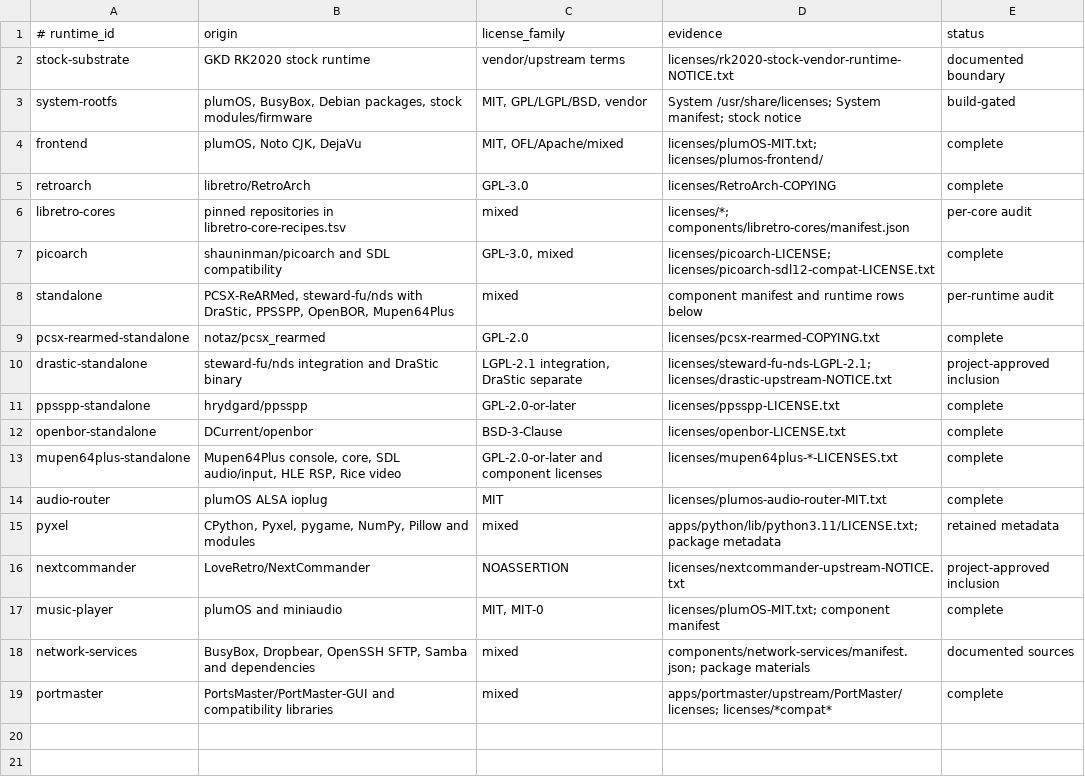
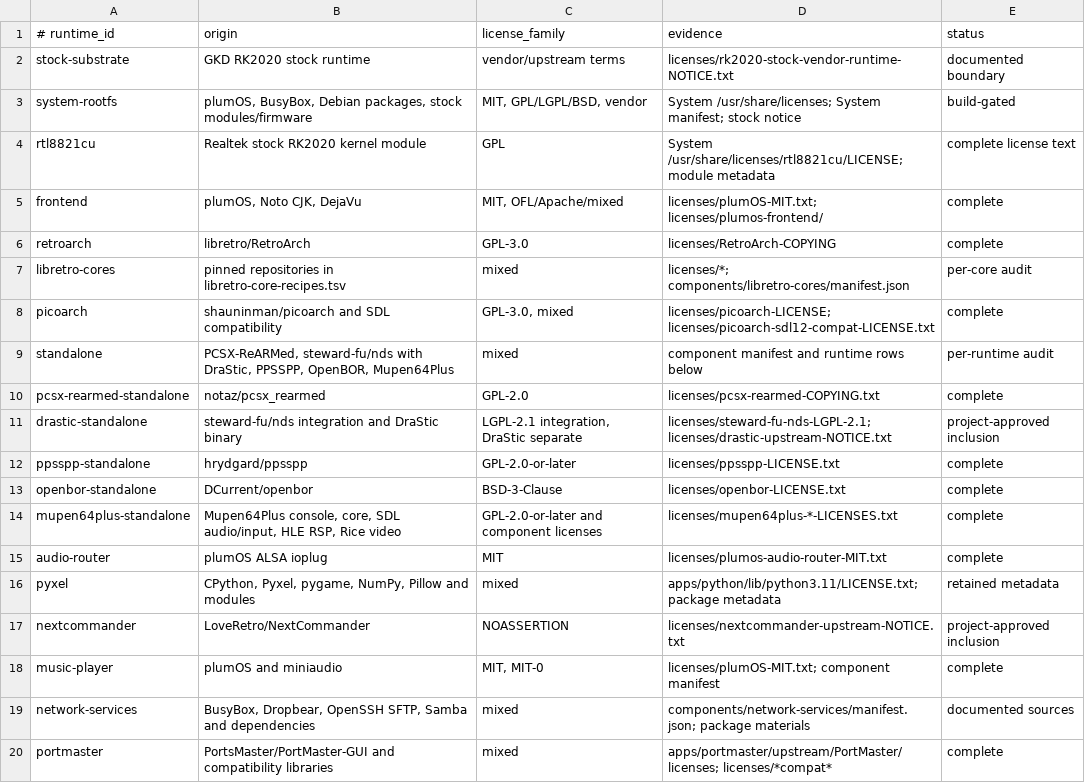
Before and after one commit to game-de-it/plumOS-RK2020, a TSV file: package/licenses-rk2020/runtime-license-index.tsv, drawn as a sheet.

Commit message:
fix: include RTL8821CU GPL notice in System

```diff
--- a/package/licenses-rk2020/runtime-license-index.tsv
+++ b/package/licenses-rk2020/runtime-license-index.tsv
@@ -3,2 +3,3 @@ stock-substrate	GKD RK2020 stock runtime	vendor/upstream terms	licenses/rk2020-s
 system-rootfs	plumOS, BusyBox, Debian packages, stock modules/firmware	MIT, GPL/LGPL/BSD, vendor	System /usr/share/licenses; System manifest; stock notice	build-gated
+rtl8821cu	Realtek stock RK2020 kernel module	GPL	System /usr/share/licenses/rtl8821cu/LICENSE; module metadata	complete license text
 frontend	plumOS, Noto CJK, DejaVu	MIT, OFL/Apache/mixed	licenses/plumOS-MIT.txt; licenses/plumos-frontend/	complete
```
Also changed, not shown: 4 other files.
